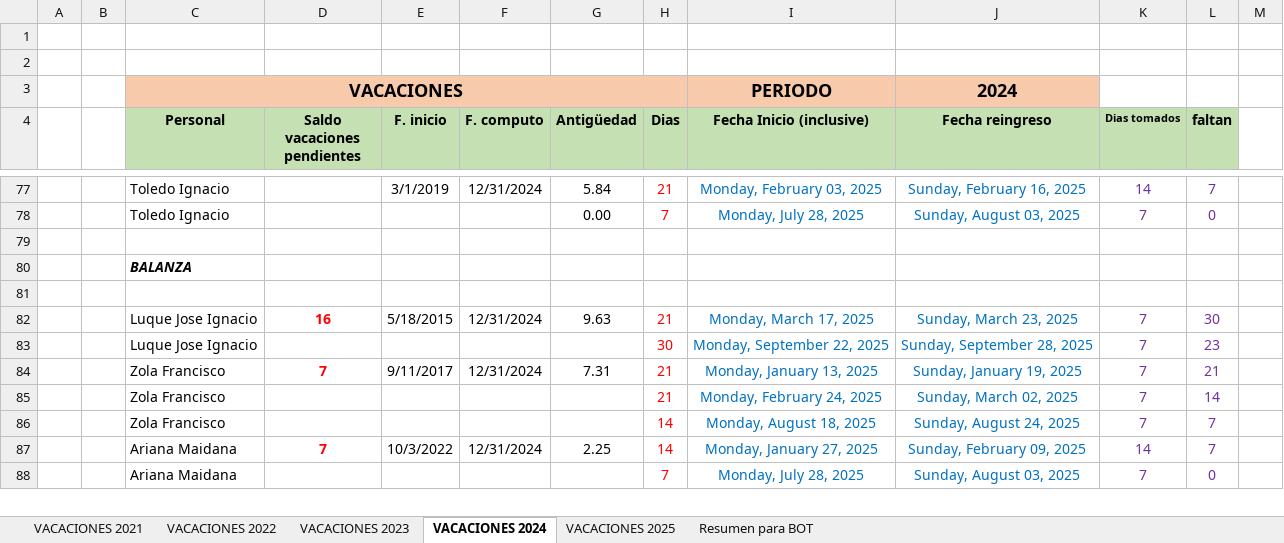
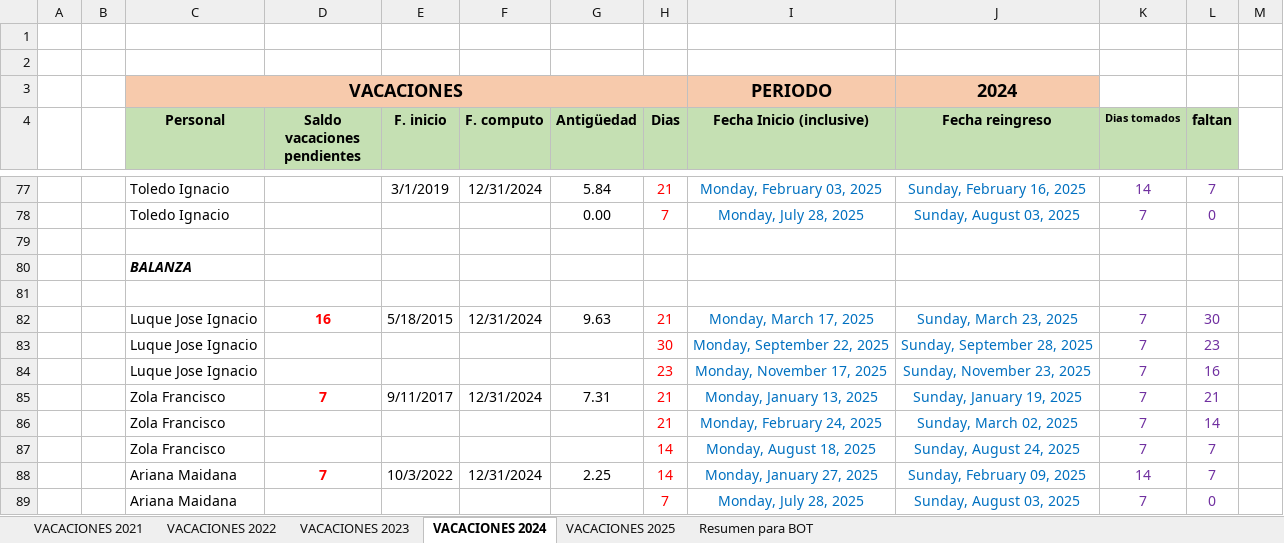
Before and after one commit to Nutralmix/Whatsapp-Bot, an Excel workbook: vacaciones.xlsx, sheet VACACIONES 2024, drawn as a sheet; only a part is shown, gaps mark what is left out; values as stored, in another font and other column widths than the file's, no borders; the diff names each change by its address in the sheet, - before the commit and + after, or states it on an @@ line.

```diff
--- a/vacaciones.xlsx (sheet VACACIONES 2024)
+++ b/vacaciones.xlsx (sheet VACACIONES 2024)
+row 84:  |  | Luque Jose Ignacio |  |  |  |  | 23 | Monday, November 17, 2025 | Sunday, November 23, 2025 | 7 | 16
```
Also changed, not shown: sheet Resumen para BOT, 2 other files.
